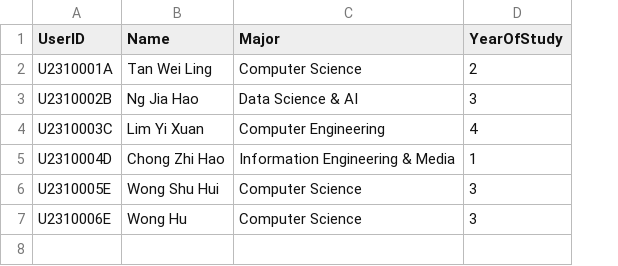
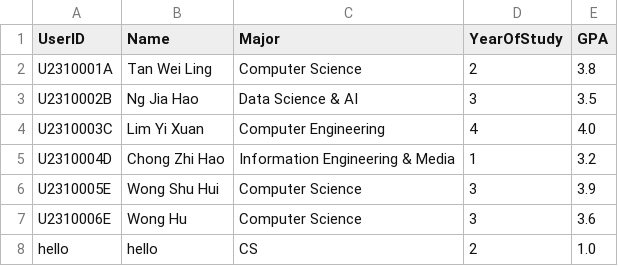
Before and after one commit to AY25-26-Sem-1-SC2002-SDDA-Group-1/sc2002-oop-assignment, a CSV file: sample_student_list.csv, drawn as a sheet; the diff names each change by its address in the sheet, - before the commit and + after, or states it on an @@ line.

```diff
--- a/sample_student_list.csv
+++ b/sample_student_list.csv
+column E (GPA), rows 2-7: 3.8 | 3.5 | 4.0 | 3.2 | 3.9 | 3.6
+row 8: hello | hello | CS | 2 | 1.0
```
Also changed, not shown: 23 other files.
